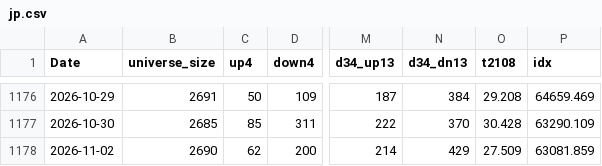
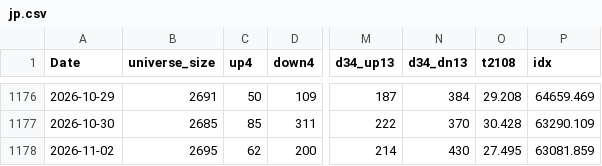
Before and after one commit to nick-l-wh/asia-breadth, a CSV file: data/jp.csv, drawn as a sheet; only a part is shown, gaps mark what is left out; the diff names each change by its address in the sheet, - before the commit and + after, or states it on an @@ line.

```diff
--- a/data/jp.csv
+++ b/data/jp.csv
-B1178 (universe_size): 2690
+B1178 (universe_size): 2695
-N1178 (d34_dn13): 429
+N1178 (d34_dn13): 430
-O1178 (t2108): 27.509
+O1178 (t2108): 27.495
```
Also changed, not shown: data/au.csv, data/hk.csv, 1 other file.
